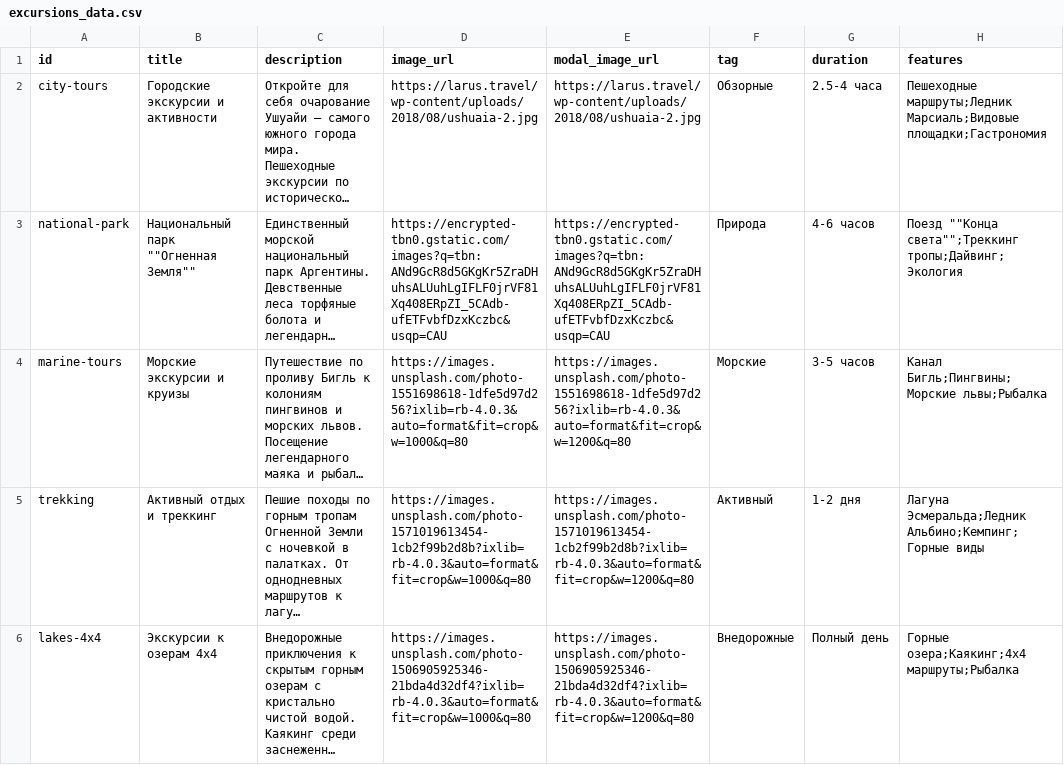
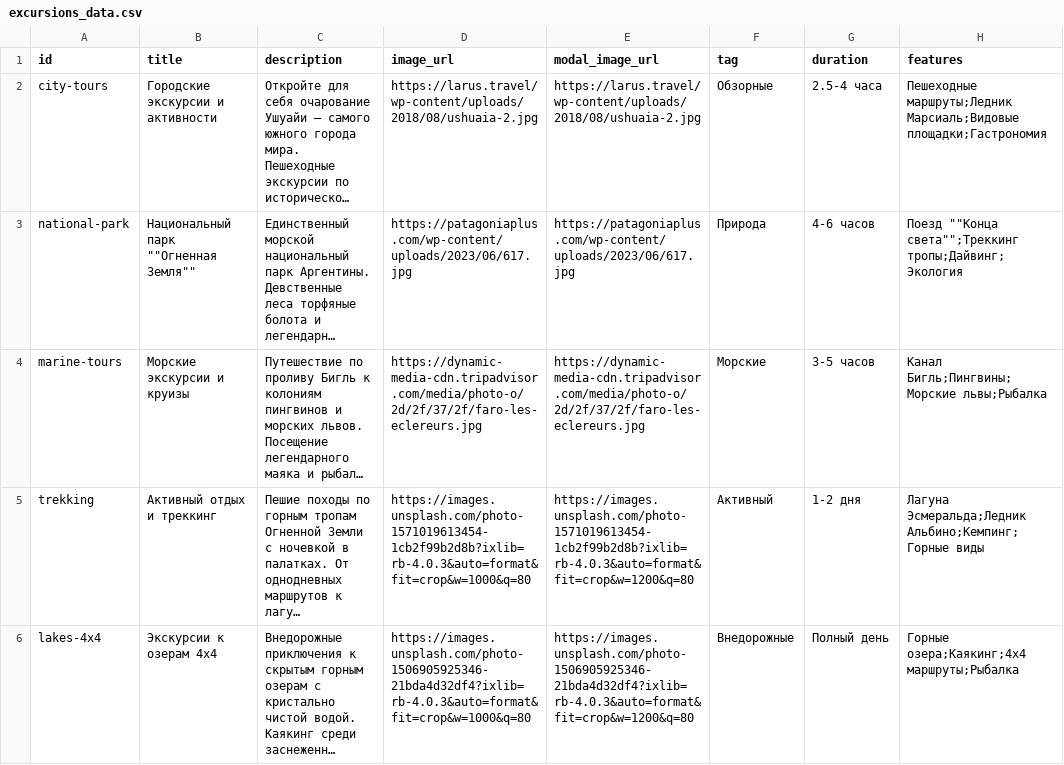
Before and after one commit to bogisis/bogisis.github.io, a CSV file: excursions_data.csv, drawn as a sheet; only a part is shown; long unchanged cells end in …; the diff names each change by its address in the sheet, - before the commit and + after, or states it on an @@ line.

Commit message:
Update excursions_data.csv

```diff
--- a/excursions_data.csv
+++ b/excursions_data.csv
-D3 (image_url): https://encrypted-tbn0.gstatic.com/images?q=tbn:ANd9GcR8d5GKgKr5ZraDHuhsALUuhLgIFLF0jrVF81Xq408ERpZI_5CAdb-ufETFvbfDzxKczbc&usqp=CAU
+D3 (image_url): https://patagoniaplus.com/wp-content/uploads/2023/06/617.jpg
-E3 (modal_image_url): https://encrypted-tbn0.gstatic.com/images?q=tbn:ANd9GcR8d5GKgKr5ZraDHuhsALUuhLgIFLF0jrVF81Xq408ERpZI_5CAdb-ufETFvbfDzxKczbc&usqp=CAU
+E3 (modal_image_url): https://patagoniaplus.com/wp-content/uploads/2023/06/617.jpg
-D4 (image_url): https://images.unsplash.com/photo-1551698618-1dfe5d97d256?ixlib=rb-4.0.3&auto=format&fit=crop&w=1000&q=80
+D4 (image_url): https://dynamic-media-cdn.tripadvisor.com/media/photo-o/2d/2f/37/2f/faro-les-eclereurs.jpg
-E4 (modal_image_url): https://images.unsplash.com/photo-1551698618-1dfe5d97d256?ixlib=rb-4.0.3&auto=format&fit=crop&w=1200&q=80
+E4 (modal_image_url): https://dynamic-media-cdn.tripadvisor.com/media/photo-o/2d/2f/37/2f/faro-les-eclereurs.jpg
```
